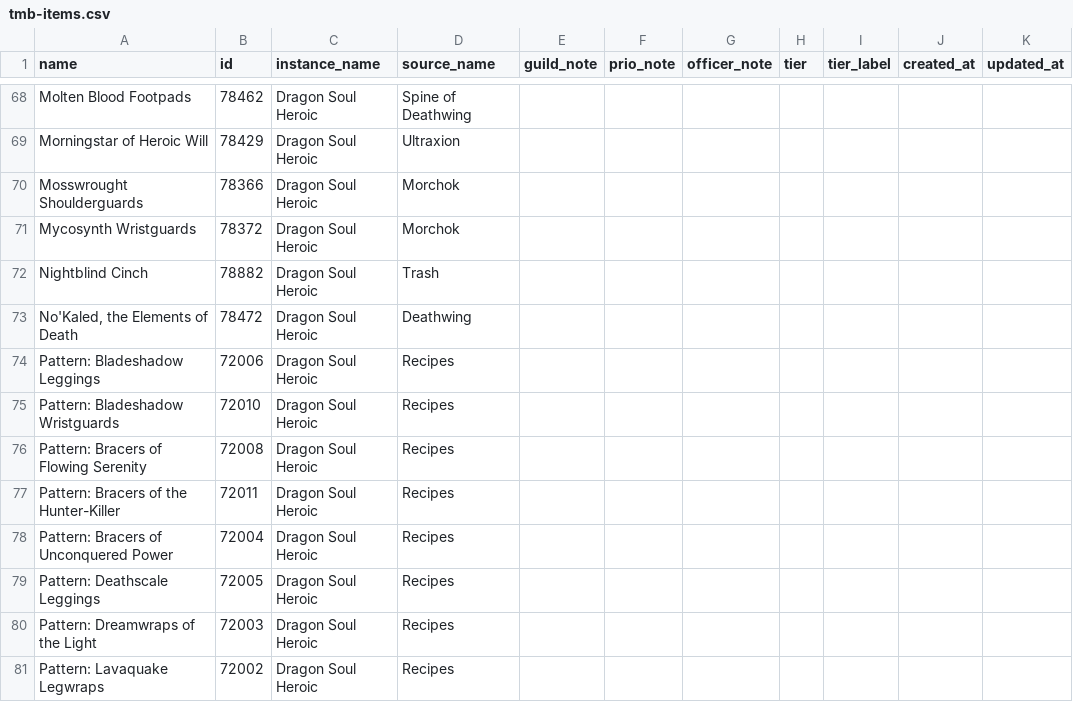
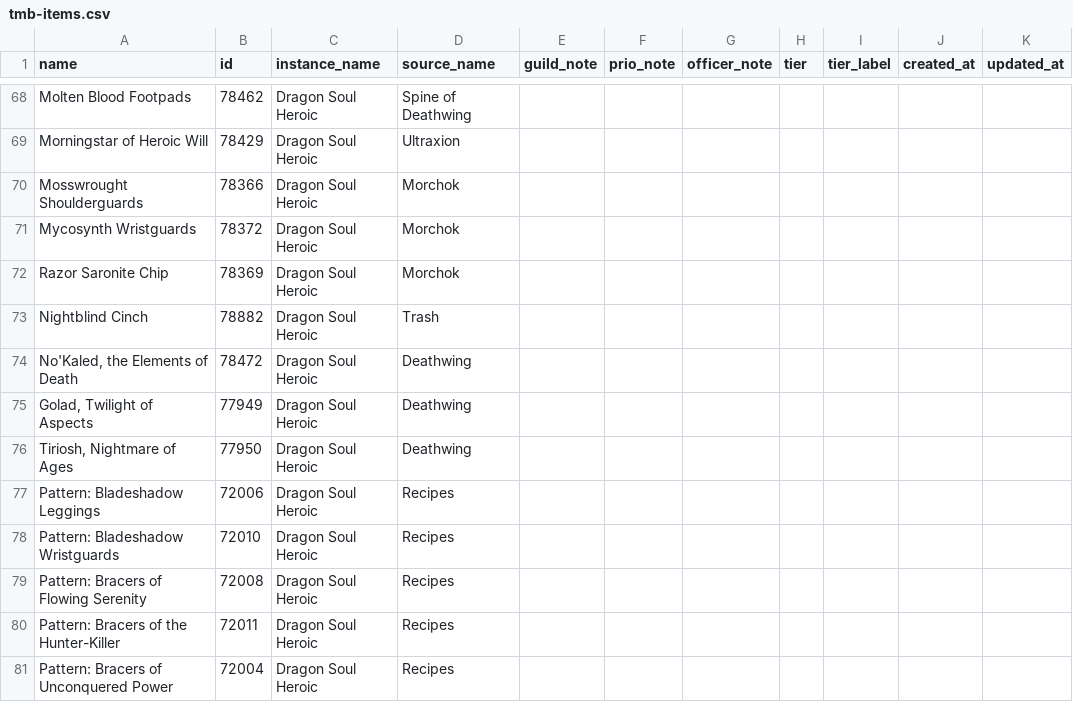
Before and after one commit to bffs-wow/loot, a CSV file: src/assets/tmb-items.csv, drawn as a sheet; only a part is shown, gaps mark what is left out; the shorter side is filled out with more unchanged rows.

Commit message:
Dragon Soul Updates

```diff
--- a/src/assets/tmb-items.csv
+++ b/src/assets/tmb-items.csv
@@ -71,4 +71,7 @@ name,id,instance_name,source_name,guild_note,prio_note,officer_note,tier,tier_la
 "Mycosynth Wristguards",78372,"Dragon Soul Heroic",Morchok,,,,,,,
+"Razor Saronite Chip",78369,"Dragon Soul Heroic",Morchok,,,,,,,
 "Nightblind Cinch",78882,"Dragon Soul Heroic",Trash,,,,,,,
 "No'Kaled, the Elements of Death",78472,"Dragon Soul Heroic",Deathwing,,,,,,,
+"Golad, Twilight of Aspects",77949,"Dragon Soul Heroic",Deathwing,,,,,,,
+"Tiriosh, Nightmare of Ages",77950,"Dragon Soul Heroic",Deathwing,,,,,,,
 "Pattern: Bladeshadow Leggings",72006,"Dragon Soul Heroic",Recipes,,,,,,,
```
Also changed, not shown: 5 other files.
